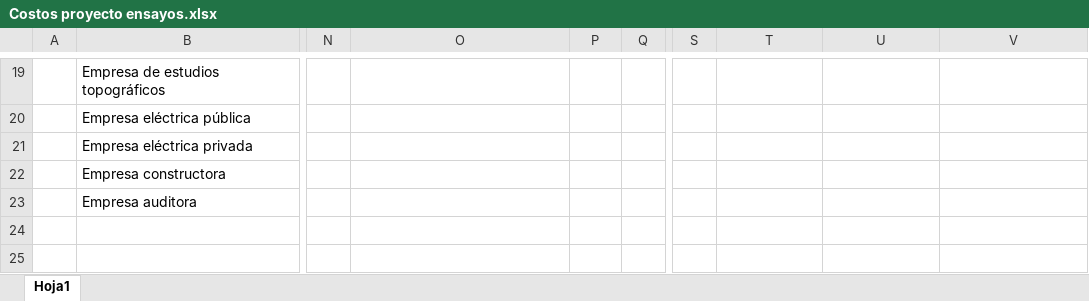
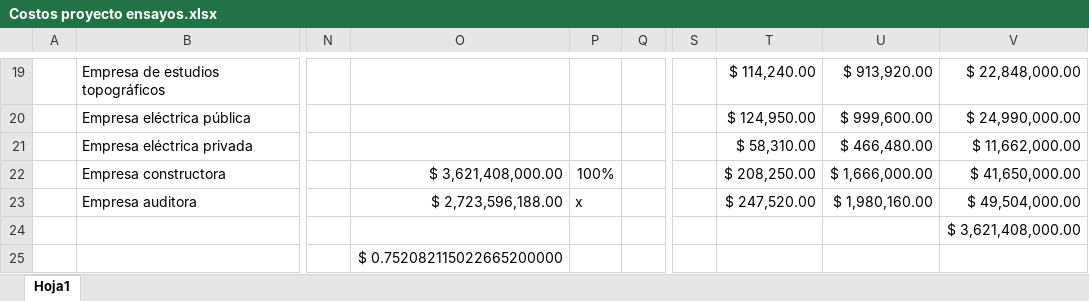
Before and after one commit to Manuela183/ProyectoGerenciaGIT, an Excel workbook: Proyecto Final/Costos proyecto ensayos.xlsx, sheet Hoja1, drawn as a sheet; only a part is shown, gaps mark what is left out; values as stored, in another font and other column widths than the file's, no borders; charts and pictures not drawn; rows hold the shown columns only; the diff covers the shown part only; the diff names each change by its address in the sheet, - before the commit and + after, or states it on an @@ line.

```diff
--- a/Proyecto Final/Costos proyecto ensayos.xlsx (sheet Hoja1)
+++ b/Proyecto Final/Costos proyecto ensayos.xlsx (sheet Hoja1)
-T19: (empty)
+T19: $ 114,240.00
-U19: (empty)
+U19: $ 913,920.00
-V19: (empty)
+V19: $ 22,848,000.00
-T20: (empty)
+T20: $ 124,950.00
-U20: (empty)
+U20: $ 999,600.00
-V20: (empty)
+V20: $ 24,990,000.00
-T21: (empty)
+T21: $ 58,310.00
-U21: (empty)
+U21: $ 466,480.00
-V21: (empty)
+V21: $ 11,662,000.00
-O22: (empty)
+O22: $ 3,621,408,000.00
-P22: (empty)
+P22: 100%
-T22: (empty)
+T22: $ 208,250.00
-U22: (empty)
+U22: $ 1,666,000.00
-V22: (empty)
+V22: $ 41,650,000.00
-O23: (empty)
+O23: $ 2,723,596,188.00
-P23: (empty)
+P23: x
-T23: (empty)
+T23: $ 247,520.00
-U23: (empty)
+U23: $ 1,980,160.00
-V23: (empty)
+V23: $ 49,504,000.00
+row 24:  |  |  |  |  |  |  |  |  | $ 3,621,408,000.00
+row 25:  |  |  | $ 0.752082115022665200000
```
Also changed, not shown: 109 edited cells elsewhere in this sheet, charts or pictures, 1 other file.
